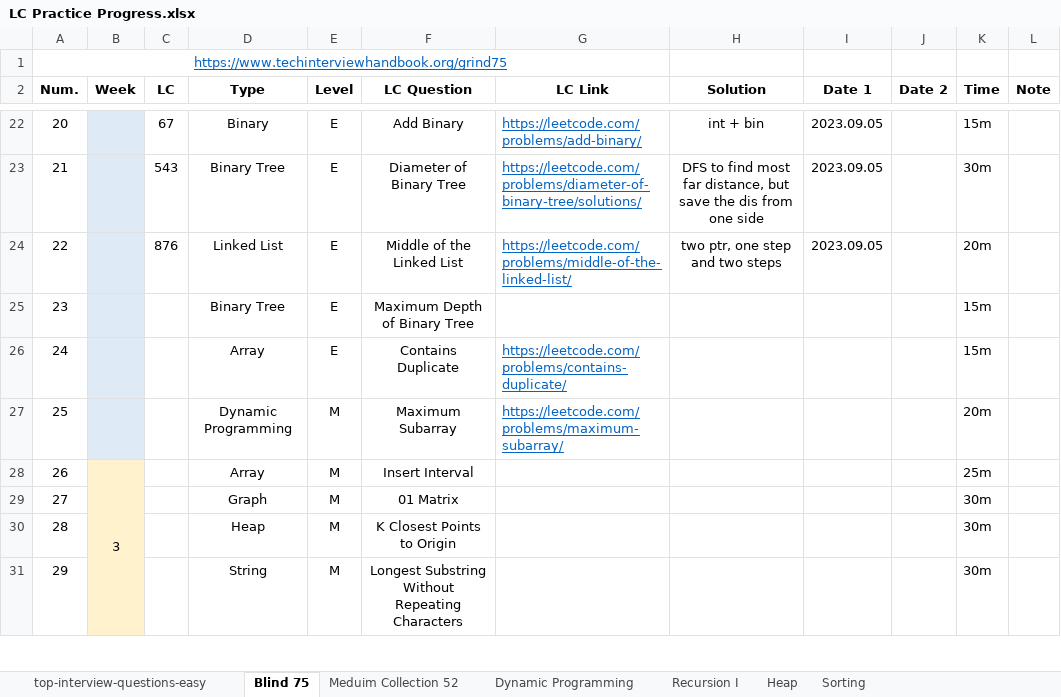
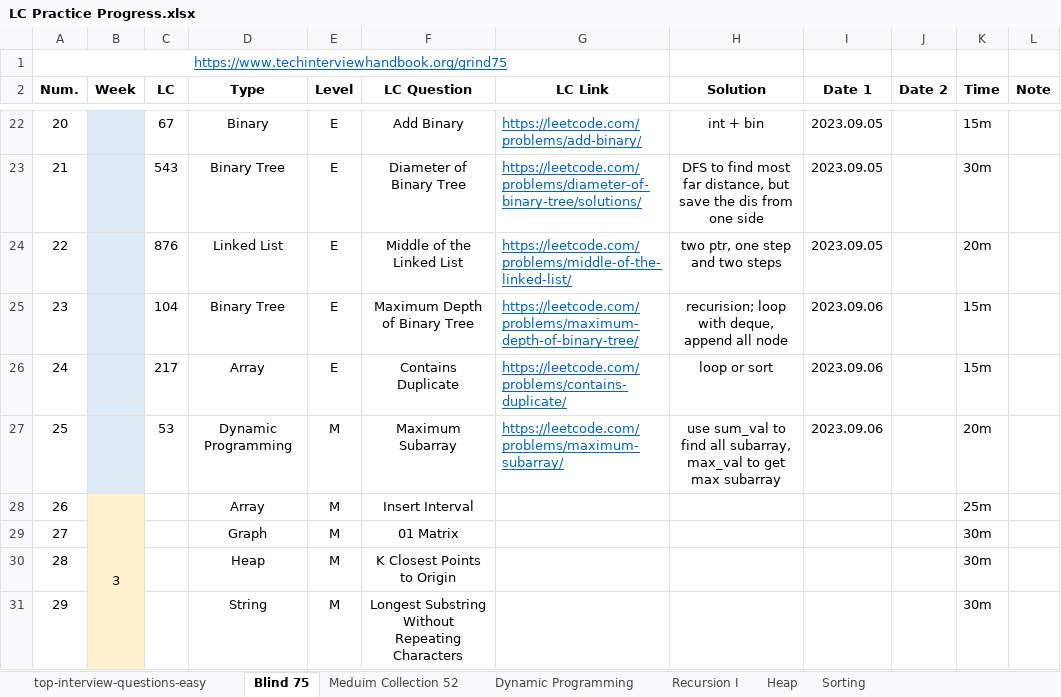
Before and after one commit to Ylieo816/Learning-Leetcode, an Excel workbook: LC Practice Progress.xlsx, sheet Blind 75, drawn as a sheet; only a part is shown, gaps mark what is left out; values as stored, in another font and other column widths than the file's, no borders; the diff names each change by its address in the sheet, - before the commit and + after, or states it on an @@ line.

Commit message:
[20230906] Leetcode - Blind 75 (23-25)

```diff
--- a/LC Practice Progress.xlsx (sheet Blind 75)
+++ b/LC Practice Progress.xlsx (sheet Blind 75)
-C25 (LC): (empty)
+C25 (LC): 104
-G25 (LC Link): (empty)
+G25 (LC Link): https://leetcode.com/problems/maximum-depth-of-binary-tree/
-H25 (Solution): (empty)
+H25 (Solution): recurision; loop with deque, append all node
-I25:I27 (Date 1): (empty)
+I25:I27 (Date 1): 2023.09.06
-C26 (LC): (empty)
+C26 (LC): 217
-H26 (Solution): (empty)
+H26 (Solution): loop or sort
-C27 (LC): (empty)
+C27 (LC): 53
-H27 (Solution): (empty)
+H27 (Solution): use sum_val to find all subarray, max_val to get max subarray
```
Also changed, not shown: 3 other files.
